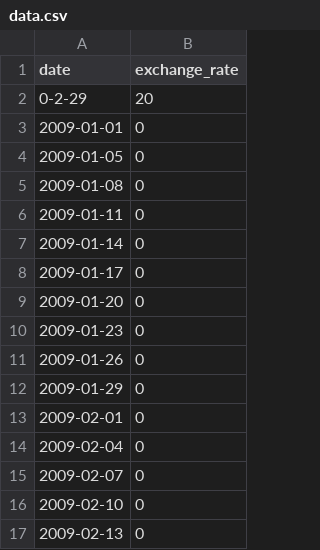
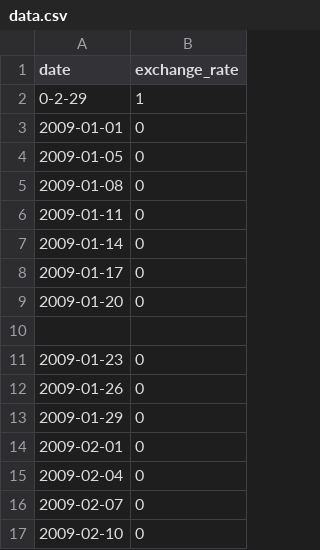
Before and after one commit to Manualouest/42_main_save, a CSV file: ex00/data.csv, drawn as a sheet; only a part is shown; the shorter side is filled out with more unchanged rows.

```diff
--- a/ex00/data.csv
+++ b/ex00/data.csv
@@ -1,3 +1,3 @@
 date,exchange_rate
-0-2-29,20
+0-2-29,1
 2009-01-01,0
@@ -9,2 +9,3 @@ date,exchange_rate
 2009-01-20,0
+
 2009-01-23,0
```
Also changed, not shown: 10 other files.
